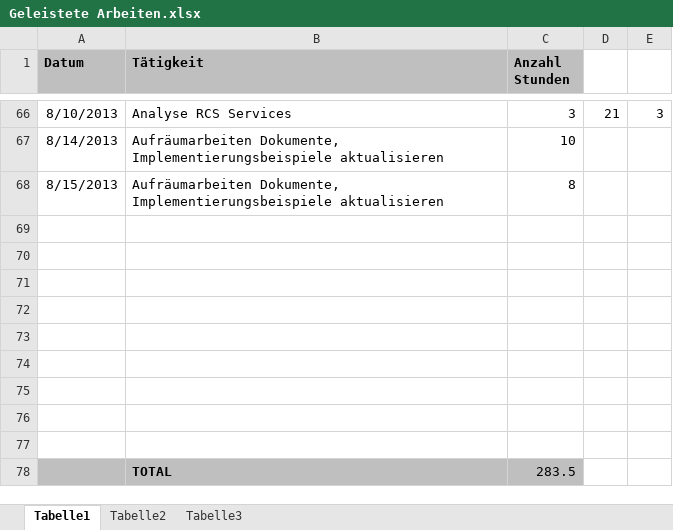
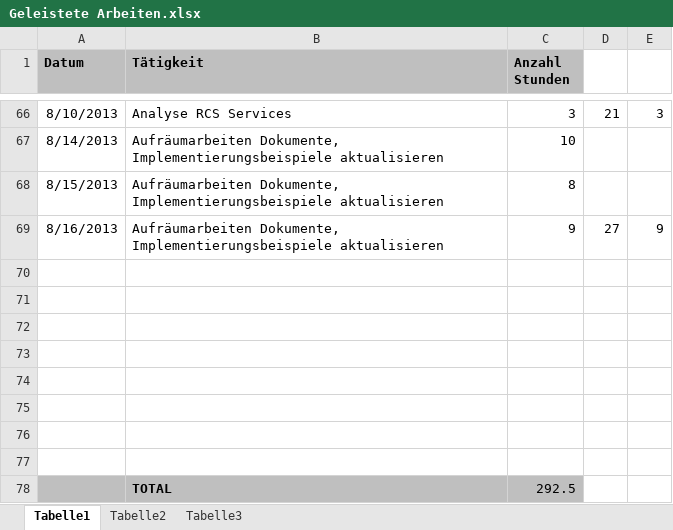
Before and after one commit to MikeR13/MAS, an Excel workbook: Planung/Geleistete Arbeiten.xlsx, sheet Tabelle1, drawn as a sheet; only a part is shown, gaps mark what is left out; values as stored, in another font and other column widths than the file's, no borders; removed rows and columns are numbered as before the commit, all else as after; the diff names each change by its address in the sheet, - before the commit and + after, or states it on an @@ line.

Commit message:
Aufräumarbeiten, Statusbericht

```diff
--- a/Planung/Geleistete Arbeiten.xlsx (sheet Tabelle1)
+++ b/Planung/Geleistete Arbeiten.xlsx (sheet Tabelle1)
+row 69: 8/16/2013 | Aufräumarbeiten Dokumente, Implementierungsbeispiele aktualisieren | 9 | 27 | 9
-A78:C78 fill: none
+A78:C78 fill: #BFBFBF
-row 78: (empty)
+row 78:  | TOTAL | 292.5
-row 78:  | TOTAL | 283.5
```
Also changed, not shown: 2 other files.
